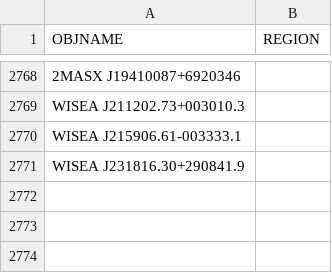
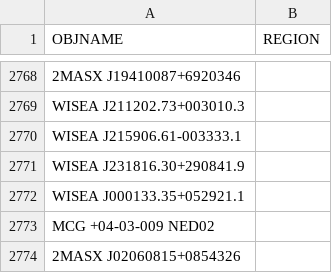
Before and after one commit to moustakas/SGA, a CSV file: py/SGA/data/SGA2025/overlays/v0.50/drops.csv, drawn as a sheet; only a part is shown, gaps mark what is left out; the diff names each change by its address in the sheet, - before the commit and + after, or states it on an @@ line.

```diff
--- a/py/SGA/data/SGA2025/overlays/v0.50/drops.csv
+++ b/py/SGA/data/SGA2025/overlays/v0.50/drops.csv
+row 2772: WISEA J000133.35+052921.1
+row 2773: MCG +04-03-009 NED02
+row 2774: 2MASX J02060815+0854326
```
Also changed, not shown: py/SGA/data/SGA2025/overlays/v0.50/updates.csv, 2 other files.
